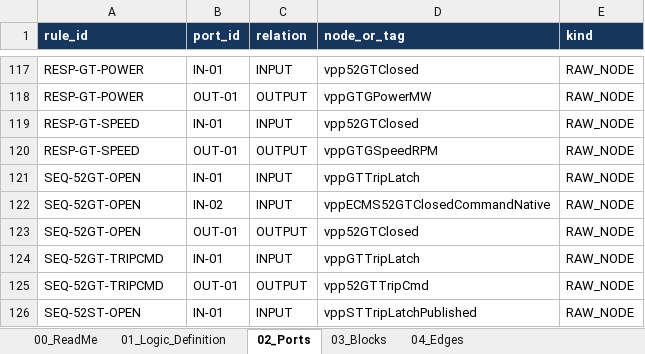
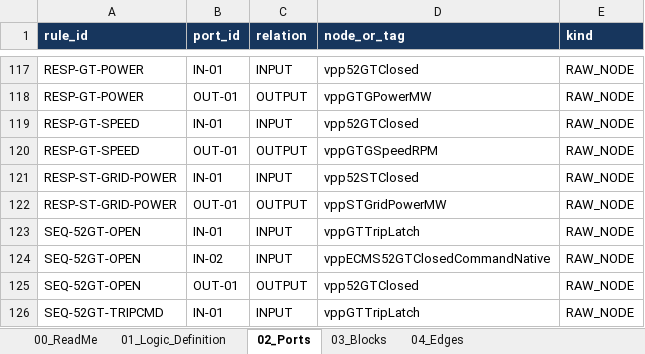
Before and after one commit to khaku25/triplens-thermosyspro-cloud-runner, an Excel workbook: generated/logic/09_LOGIC_DEFINITION_MASTER_CURRENT_V8.xlsx, sheet 02_Ports, drawn as a sheet; only a part is shown, gaps mark what is left out; the shorter side is filled out with more unchanged rows; values as stored, in another font and other column widths than the file's, no borders; the diff names each change by its address in the sheet, - before the commit and + after, or states it on an @@ line.

```diff
--- a/generated/logic/09_LOGIC_DEFINITION_MASTER_CURRENT_V8.xlsx (sheet 02_Ports)
+++ b/generated/logic/09_LOGIC_DEFINITION_MASTER_CURRENT_V8.xlsx (sheet 02_Ports)
+row 121: RESP-ST-GRID-POWER | IN-01 | INPUT | vpp52STClosed | RAW_NODE
+row 122: RESP-ST-GRID-POWER | OUT-01 | OUTPUT | vppSTGridPowerMW | RAW_NODE
```
Also changed, not shown: sheet 03_Blocks, sheet 01_Logic_Definition, sheet 04_Edges, sheet 00_ReadMe, generated/logic/08_TAG_LOGIC_LINK_MASTER_VALIDATION.xlsx, generated/logic/10_OPERATIONAL_LOGIC_GROUP_CURRENT_V8.xlsx, 32 other files.
